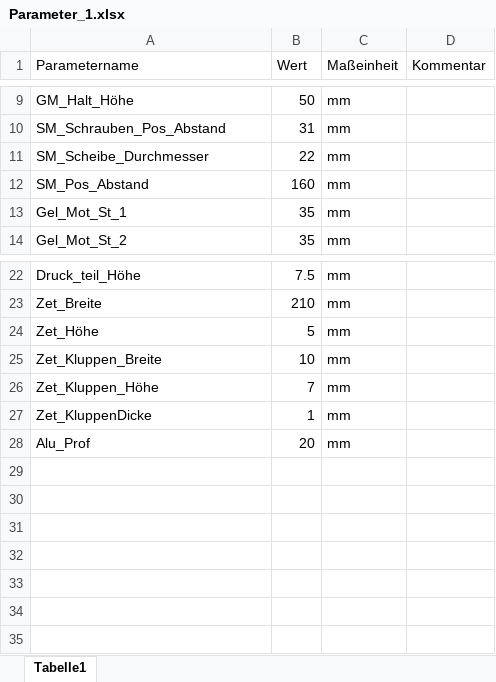
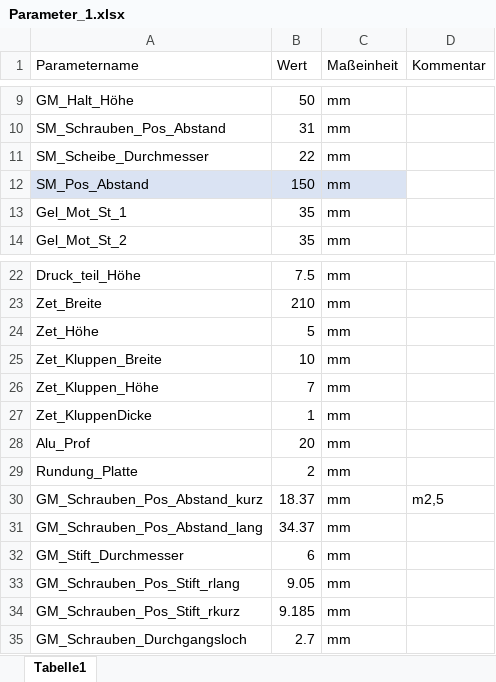
Before and after one commit to GodGotzi/DrawMachineConstruction, an Excel workbook: Projekt/Zeichenmaschine_v2/weitere Dateien/Parameter_1.xlsx, sheet Tabelle1, drawn as a sheet; only a part is shown, gaps mark what is left out; values as stored, in another font and other column widths than the file's, no borders; the diff names each change by its address in the sheet, - before the commit and + after, or states it on an @@ line.

```diff
--- a/Projekt/Zeichenmaschine_v2/weitere Dateien/Parameter_1.xlsx (sheet Tabelle1)
+++ b/Projekt/Zeichenmaschine_v2/weitere Dateien/Parameter_1.xlsx (sheet Tabelle1)
-A12:C12 fill: none
+A12:C12 fill: #DAE3F3
-B12 (Wert): 160
+B12 (Wert): 150
+row 29: Rundung_Platte | 2 | mm
+row 30: GM_Schrauben_Pos_Abstand_kurz | 18.37 | mm | m2,5
+row 31: GM_Schrauben_Pos_Abstand_lang | 34.37 | mm
+row 32: GM_Stift_Durchmesser | 6 | mm
+row 33: GM_Schrauben_Pos_Stift_rlang | 9.05 | mm
+row 34: GM_Schrauben_Pos_Stift_rkurz | 9.185 | mm
+row 35: GM_Schrauben_Durchgangsloch | 2.7 | mm
```
Also changed, not shown: 53 other files.
